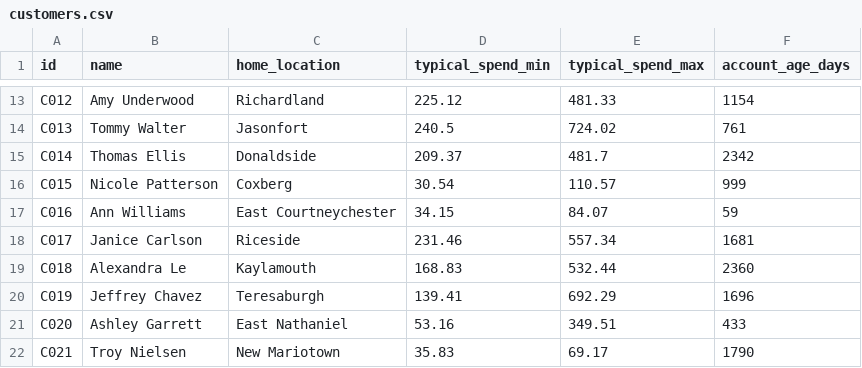
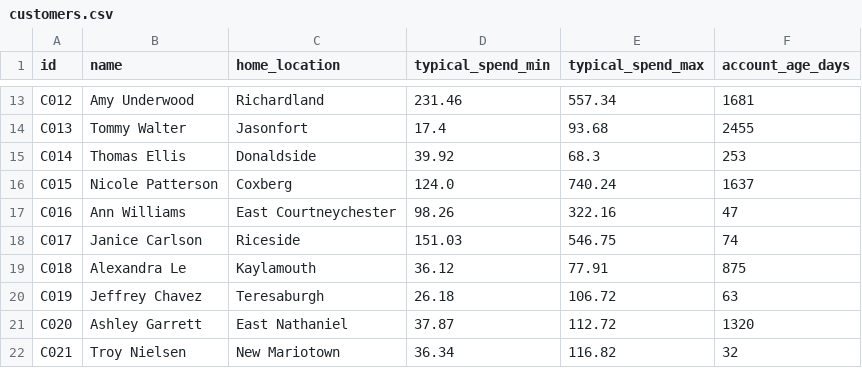
Before and after one commit to shoaibhassancs/ai-fraud-review-copilot, a CSV file: data/customers.csv, drawn as a sheet; only a part is shown, gaps mark what is left out; the diff covers the shown part only; the diff names each change by its address in the sheet, - before the commit and + after, or states it on an @@ line.

```diff
--- a/data/customers.csv
+++ b/data/customers.csv
-D13 (typical_spend_min): 225.12
+D13 (typical_spend_min): 231.46
-E13 (typical_spend_max): 481.33
+E13 (typical_spend_max): 557.34
-F13 (account_age_days): 1154
+F13 (account_age_days): 1681
-D14 (typical_spend_min): 240.5
+D14 (typical_spend_min): 17.4
-E14 (typical_spend_max): 724.02
+E14 (typical_spend_max): 93.68
-F14 (account_age_days): 761
+F14 (account_age_days): 2455
-D15 (typical_spend_min): 209.37
+D15 (typical_spend_min): 39.92
-E15 (typical_spend_max): 481.7
+E15 (typical_spend_max): 68.3
-F15 (account_age_days): 2342
+F15 (account_age_days): 253
-D16 (typical_spend_min): 30.54
+D16 (typical_spend_min): 124.0
-E16 (typical_spend_max): 110.57
+E16 (typical_spend_max): 740.24
-F16 (account_age_days): 999
+F16 (account_age_days): 1637
-D17 (typical_spend_min): 34.15
+D17 (typical_spend_min): 98.26
-E17 (typical_spend_max): 84.07
+E17 (typical_spend_max): 322.16
-F17 (account_age_days): 59
+F17 (account_age_days): 47
-D18 (typical_spend_min): 231.46
+D18 (typical_spend_min): 151.03
-E18 (typical_spend_max): 557.34
+E18 (typical_spend_max): 546.75
-F18 (account_age_days): 1681
+F18 (account_age_days): 74
-D19 (typical_spend_min): 168.83
+D19 (typical_spend_min): 36.12
-E19 (typical_spend_max): 532.44
+E19 (typical_spend_max): 77.91
-F19 (account_age_days): 2360
+F19 (account_age_days): 875
-D20 (typical_spend_min): 139.41
+D20 (typical_spend_min): 26.18
-E20 (typical_spend_max): 692.29
+E20 (typical_spend_max): 106.72
-F20 (account_age_days): 1696
+F20 (account_age_days): 63
-D21 (typical_spend_min): 53.16
+D21 (typical_spend_min): 37.87
-E21 (typical_spend_max): 349.51
+E21 (typical_spend_max): 112.72
-F21 (account_age_days): 433
+F21 (account_age_days): 1320
-D22 (typical_spend_min): 35.83
+D22 (typical_spend_min): 36.34
-E22 (typical_spend_max): 69.17
+E22 (typical_spend_max): 116.82
-F22 (account_age_days): 1790
+F22 (account_age_days): 32
```
Also changed, not shown: 57 edited cells elsewhere in this file, data/merchants.csv, data/transactions.csv, 3 other files.
